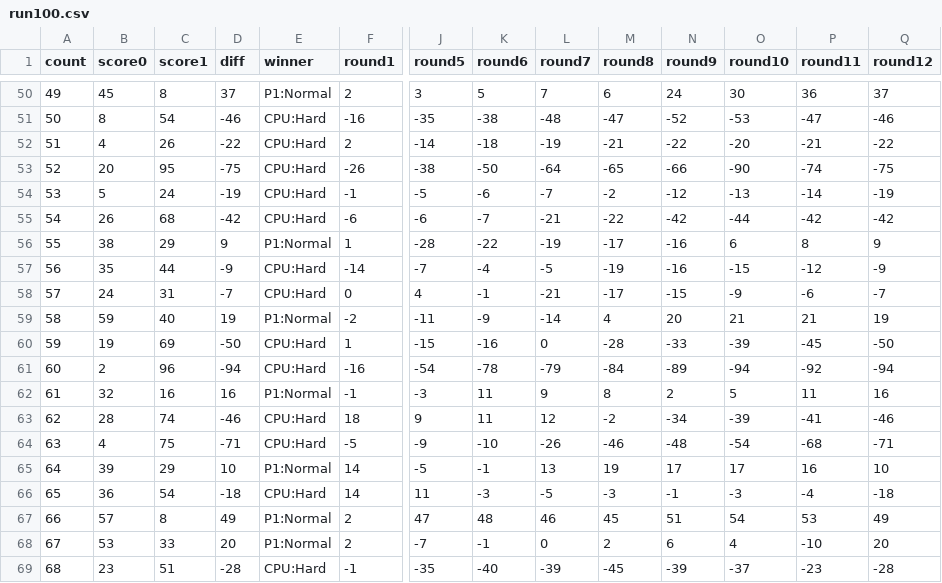
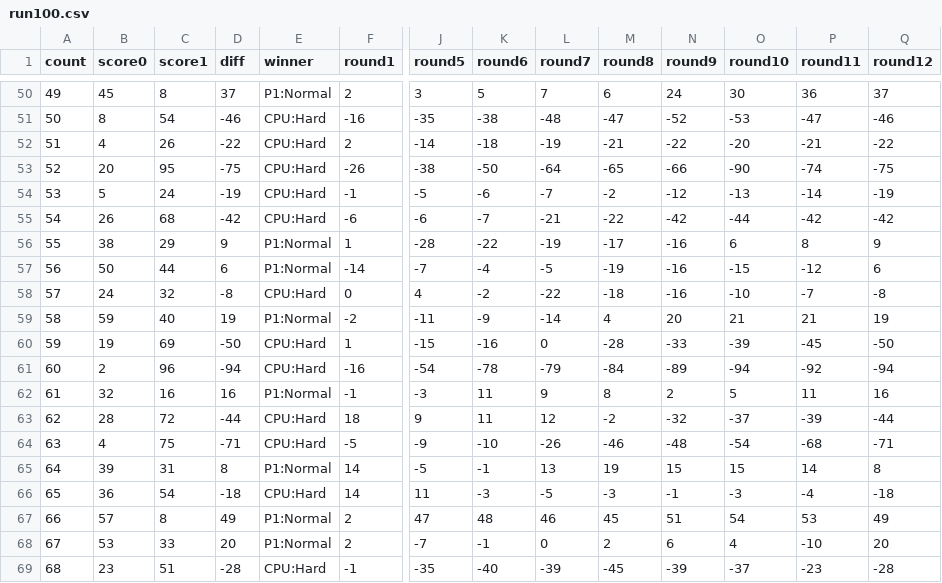
Before and after one commit to suzukiplan/open-hanafuda-ai, a CSV file: run100.csv, drawn as a sheet; only a part is shown, gaps mark what is left out; the diff covers the shown part only; the diff names each change by its address in the sheet, - before the commit and + after, or states it on an @@ line.

```diff
--- a/run100.csv
+++ b/run100.csv
-B57 (score0): 35
+B57 (score0): 50
-D57 (diff): -9
+D57 (diff): 6
-E57 (winner): CPU:Hard
+E57 (winner): P1:Normal
-Q57 (round12): -9
+Q57 (round12): 6
-C58 (score1): 31
+C58 (score1): 32
-D58 (diff): -7
+D58 (diff): -8
-K58 (round6): -1
+K58 (round6): -2
-L58 (round7): -21
+L58 (round7): -22
-M58 (round8): -17
+M58 (round8): -18
-N58 (round9): -15
+N58 (round9): -16
-O58 (round10): -9
+O58 (round10): -10
-P58 (round11): -6
+P58 (round11): -7
-Q58 (round12): -7
+Q58 (round12): -8
-C63 (score1): 74
+C63 (score1): 72
-D63 (diff): -46
+D63 (diff): -44
-N63 (round9): -34
+N63 (round9): -32
-O63 (round10): -39
+O63 (round10): -37
-P63 (round11): -41
+P63 (round11): -39
-Q63 (round12): -46
+Q63 (round12): -44
-C65 (score1): 29
+C65 (score1): 31
-D65 (diff): 10
+D65 (diff): 8
-N65 (round9): 17
+N65 (round9): 15
-O65 (round10): 17
+O65 (round10): 15
-P65 (round11): 16
+P65 (round11): 14
-Q65 (round12): 10
+Q65 (round12): 8
```
Also changed, not shown: 90 edited cells elsewhere in this file, 5 other files.
